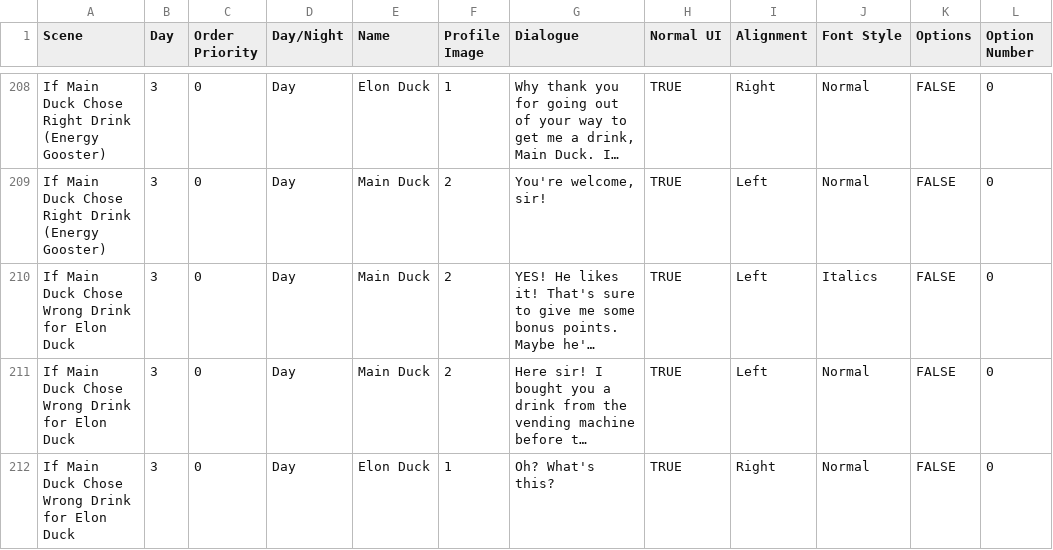
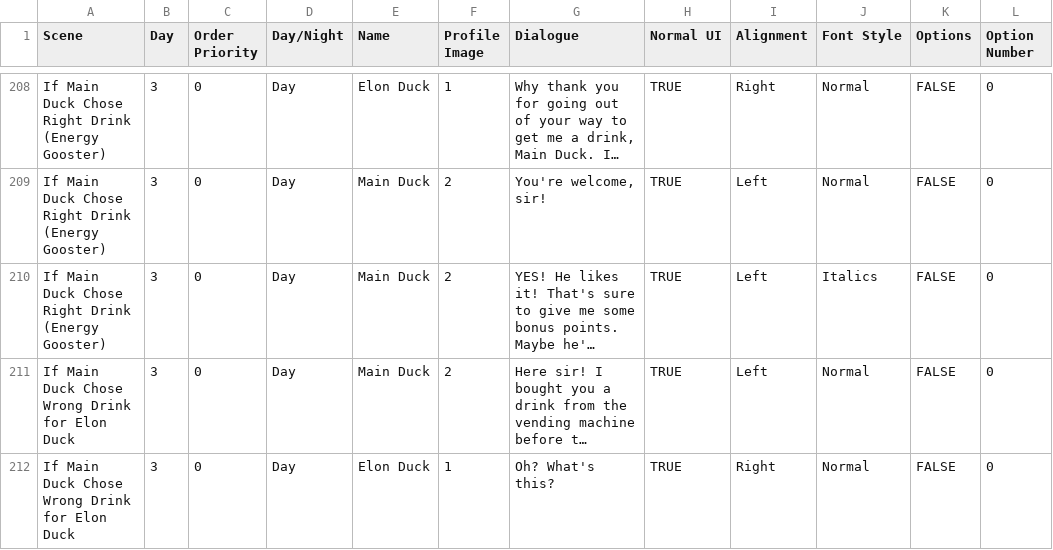
Before and after one commit to JacksonBarda/DuckDayJob, a CSV file: Assets/Data/Office Duck Dialogue.csv, drawn as a sheet; only a part is shown, gaps mark what is left out; long unchanged cells end in …; the diff names each change by its address in the sheet, - before the commit and + after, or states it on an @@ line.

```diff
--- a/Assets/Data/Office Duck Dialogue.csv
+++ b/Assets/Data/Office Duck Dialogue.csv
-A210 (Scene): …Duck Chose Wrong Drink for Elon Duck
+A210 (Scene): …Duck Chose Right Drink (Energy Gooster)
```
Also changed, not shown: 7 other files.
